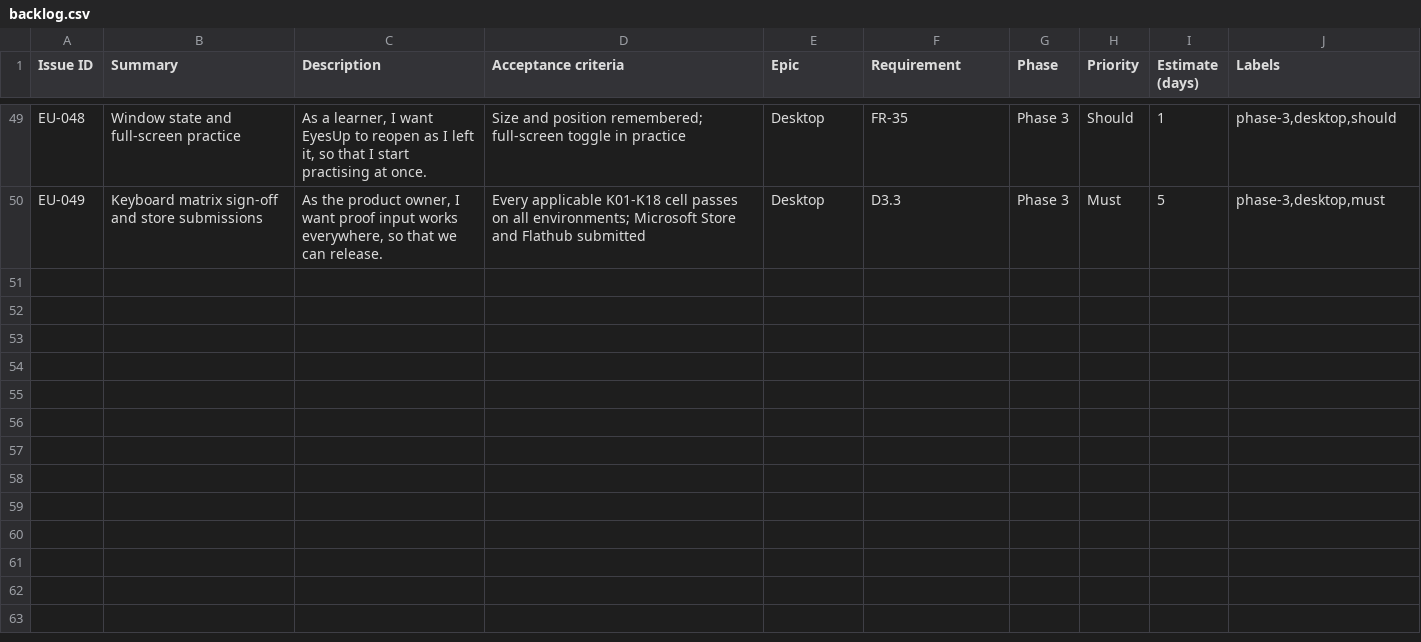
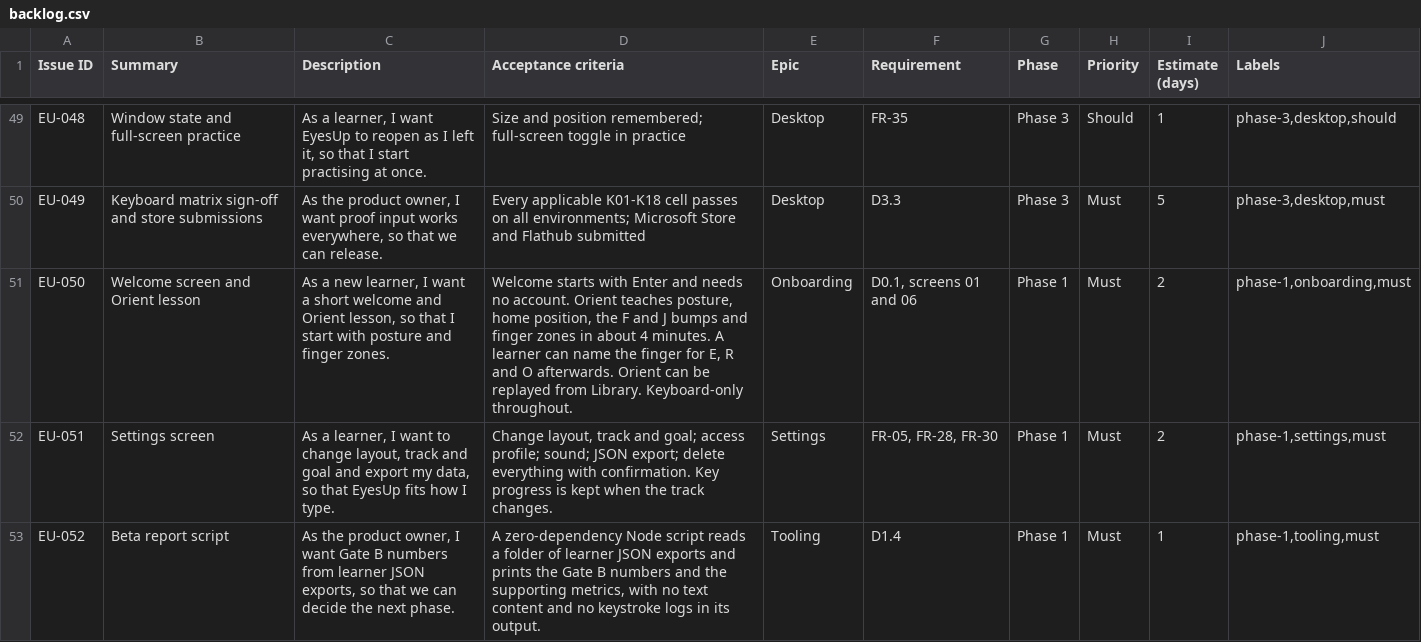
Before and after one commit to TBJr/eyesup, a CSV file: docs/planning/backlog.csv, drawn as a sheet; only a part is shown, gaps mark what is left out.

Commit message:
chore(planning): add EU-050 EU-051 EU-052 backlog stories (C11)
Signed-off-by: TBJr <tjaybrowne@gmail.com>

```diff
--- a/docs/planning/backlog.csv
+++ b/docs/planning/backlog.csv
@@ -50 +50,4 @@ EU-048,Window state and full-screen practice,"As a learner, I want EyesUp to reo
 EU-049,Keyboard matrix sign-off and store submissions,"As the product owner, I want proof input works everywhere, so that we can release.",Every applicable K01-K18 cell passes on all environments; Microsoft Store and Flathub submitted,Desktop,D3.3,Phase 3,Must,5,"phase-3,desktop,must"
+EU-050,Welcome screen and Orient lesson,"As a new learner, I want a short welcome and Orient lesson, so that I start with posture and finger zones.","Welcome starts with Enter and needs no account. Orient teaches posture, home position, the F and J bumps and finger zones in about 4 minutes. A learner can name the finger for E, R and O afterwards. Orient can be replayed from Library. Keyboard-only throughout.",Onboarding,"D0.1, screens 01 and 06",Phase 1,Must,2,"phase-1,onboarding,must"
+EU-051,Settings screen,"As a learner, I want to change layout, track and goal and export my data, so that EyesUp fits how I type.","Change layout, track and goal; access profile; sound; JSON export; delete everything with confirmation. Key progress is kept when the track changes.",Settings,"FR-05, FR-28, FR-30",Phase 1,Must,2,"phase-1,settings,must"
+EU-052,Beta report script,"As the product owner, I want Gate B numbers from learner JSON exports, so that we can decide the next phase.","A zero-dependency Node script reads a folder of learner JSON exports and prints the Gate B numbers and the supporting metrics, with no text content and no keystroke logs in its output.",Tooling,D1.4,Phase 1,Must,1,"phase-1,tooling,must"
```
